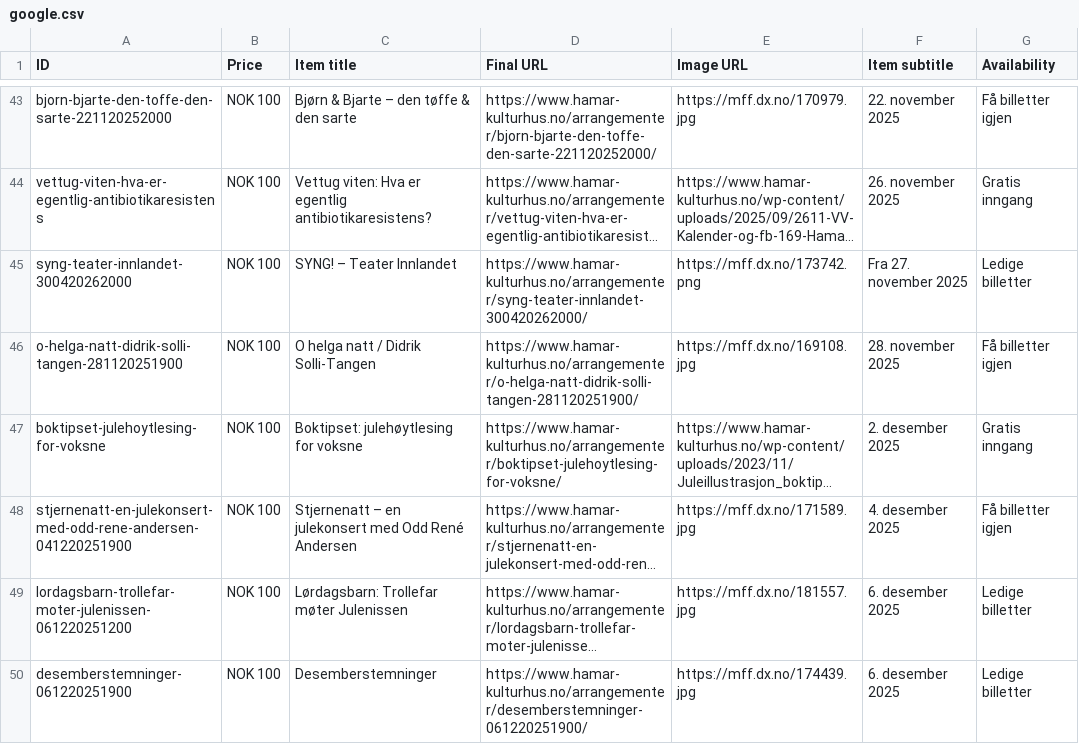
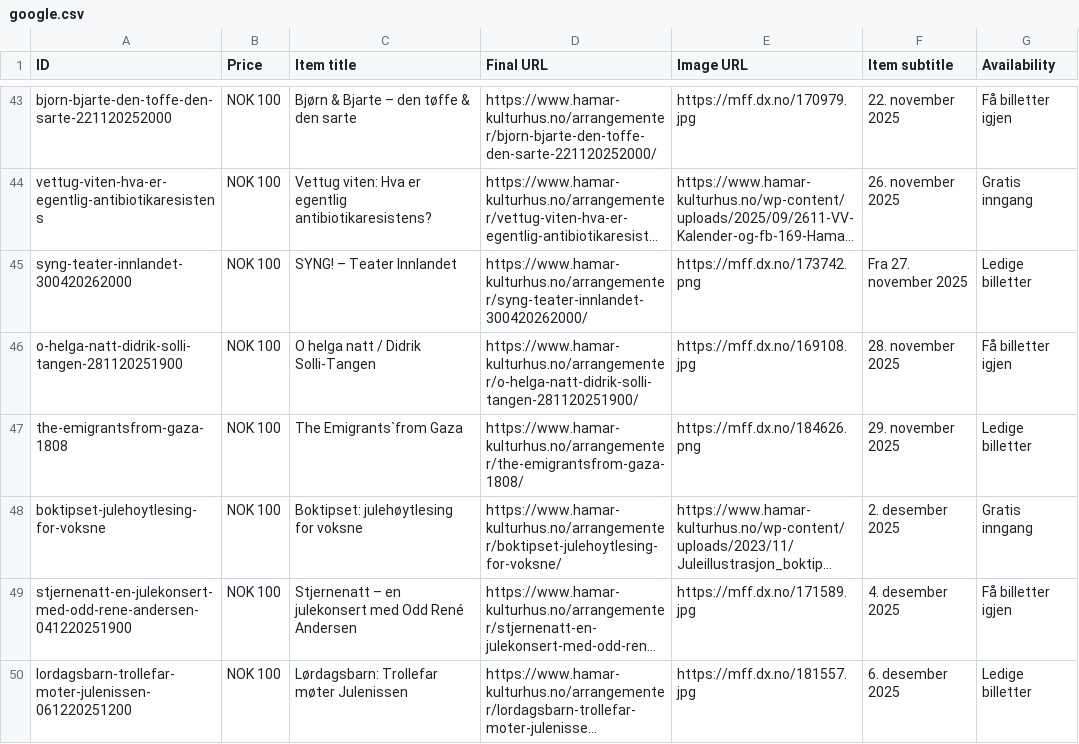
Before and after one commit to opmthomassen/hamar, a CSV file: google.csv, drawn as a sheet; only a part is shown, gaps mark what is left out; the shorter side is filled out with more unchanged rows; long unchanged cells end in …; the diff names each change by its address in the sheet, - before the commit and + after, or states it on an @@ line.

```diff
--- a/google.csv
+++ b/google.csv
+row 47: the-emigrantsfrom-gaza-1808 | NOK 100 | The Emigrants`from Gaza | https://www.hamar-kulturhus.no/arrangementer/the-emigrantsfrom-gaza-1808/ | https://mff.dx.no/184626.png | 29. november 2025 | Ledige billetter
```
Also changed, not shown: meta.csv.
